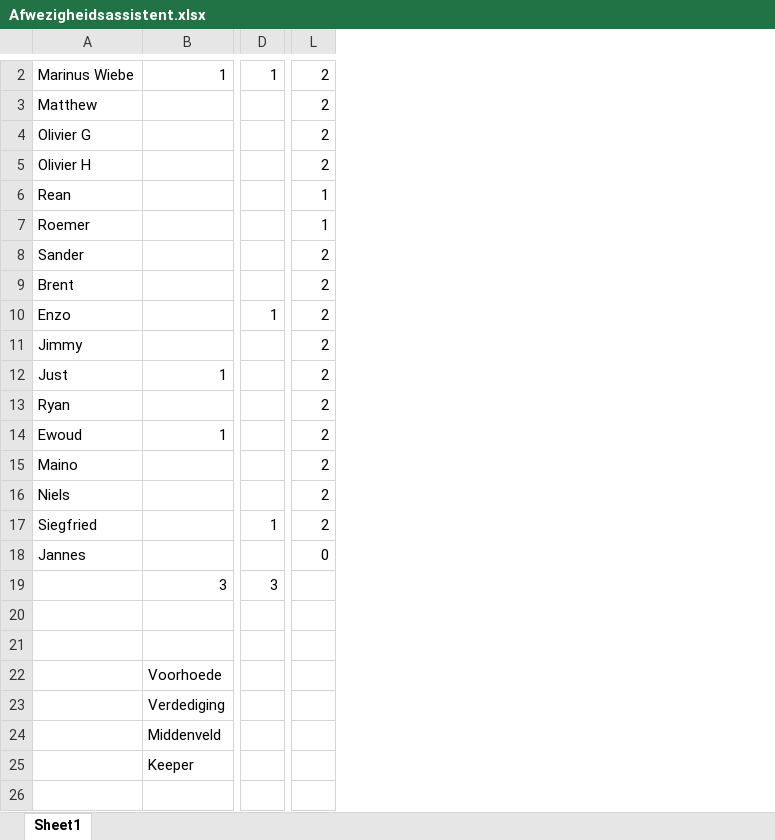
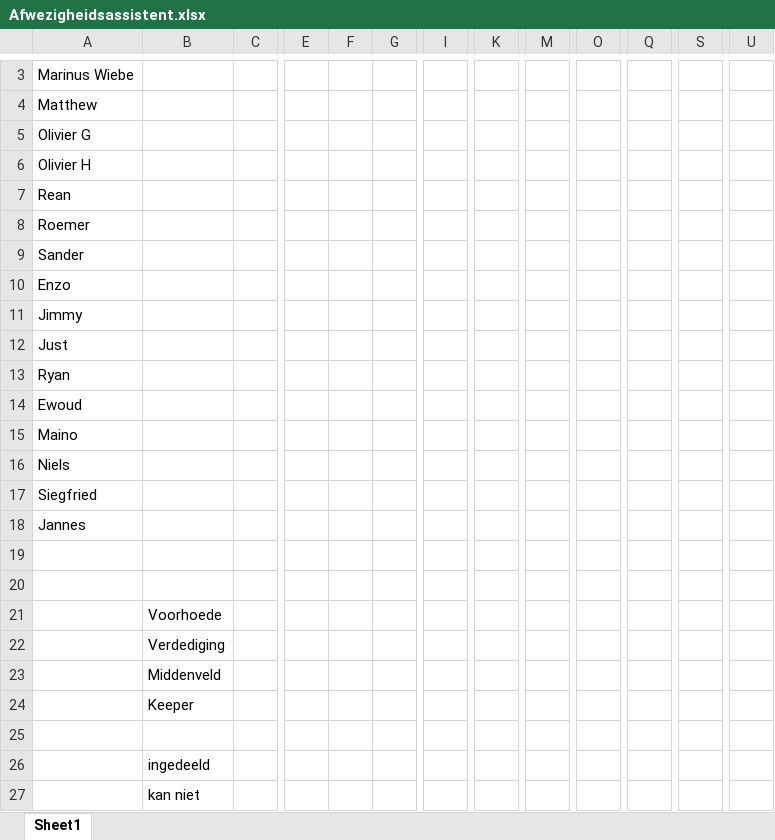
Before and after one commit to be-value/hockey-schema, an Excel workbook: src/data/Afwezigheidsassistent.xlsx, sheet Sheet1, drawn as a sheet; only a part is shown, gaps mark what is left out; values as stored, in another font and other column widths than the file's, no cell formats; removed rows and columns are numbered as before the commit, all else as after; rows hold the shown columns only; the diff covers the shown part only; the diff names each change by its address in the sheet, - before the commit and + after, or states it on an @@ line.

Commit message:
Afwezigheid niet meer verplicht, Brent exit

```diff
--- a/src/data/Afwezigheidsassistent.xlsx (sheet Sheet1)
+++ b/src/data/Afwezigheidsassistent.xlsx (sheet Sheet1)
+column C, empty
+column E, empty
+column G, empty
+column I, empty
+column K, empty
+column M, empty
+column O, empty
+column Q, empty
+column S, empty
-column L, rows 2-8: 2 | 2 | 2 | 2 | 1 | 1 | 2; rows 10-18: 2 | 2 | 2 | 2 | 2 | 2 | 2 | 2 | 0
+column U, empty
-B3: 1
+B3: (empty)
-F3: 1
+F3: (empty)
-row 9: Brent |  |  | 2
-F10: 1
+F10: (empty)
-B12: 1
+B12: (empty)
-B14: 1
+B14: (empty)
-F17: 1
+F17: (empty)
-row 19:  | 3 | 3
+row 25: (empty)
+row 26:  | ingedeeld
+row 27:  | kan niet
```
Also changed, not shown: 1 added row, 22 edited cells and merged cells elsewhere in this sheet, cell formats, 3 other files.
